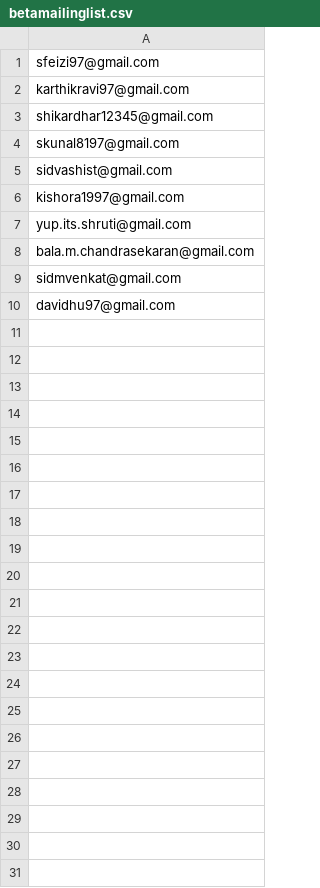
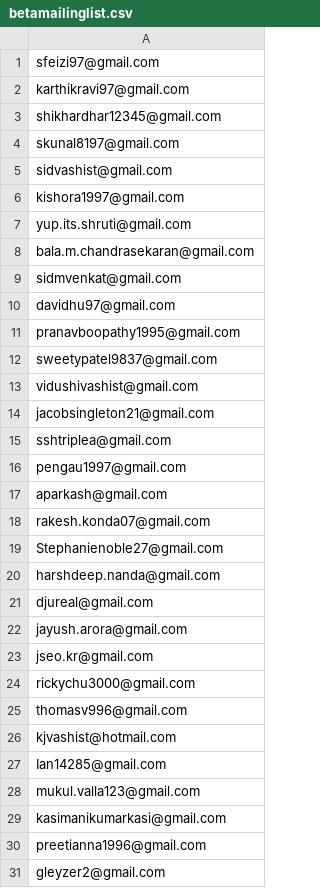
Before and after one commit to kravi4/newsletter, a CSV file: betamailinglist.csv, drawn as a sheet.

```diff
--- a/betamailinglist.csv
+++ b/betamailinglist.csv
@@ -2,3 +2,3 @@ sfeizi97@gmail.com
 karthikravi97@gmail.com
-shikardhar12345@gmail.com
+shikhardhar12345@gmail.com
 skunal8197@gmail.com
@@ -10 +10,22 @@ sidmvenkat@gmail.com
 davidhu97@gmail.com
+pranavboopathy1995@gmail.com
+sweetypatel9837@gmail.com
+vidushivashist@gmail.com
+jacobsingleton21@gmail.com
+sshtriplea@gmail.com
+pengau1997@gmail.com
+aparkash@gmail.com
+rakesh.konda07@gmail.com
+Stephanienoble27@gmail.com
+harshdeep.nanda@gmail.com
+djureal@gmail.com
+jayush.arora@gmail.com
+jseo.kr@gmail.com
+rickychu3000@gmail.com
+thomasv996@gmail.com
+kjvashist@hotmail.com
+Ian14285@gmail.com
+mukul.valla123@gmail.com
+kasimanikumarkasi@gmail.com
+preetianna1996@gmail.com
+gleyzer2@gmail.com
```
Also changed, not shown: 4 other files.
